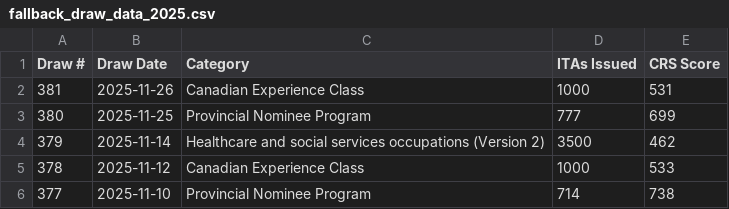
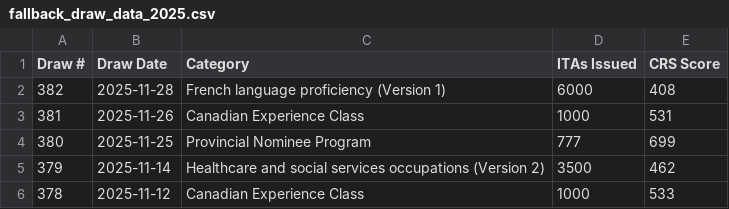
Before and after one commit to prabhakarana/express_entry_draw_tracker, a CSV file: fallback_draw_data_2025.csv, drawn as a sheet; only a part is shown; the shorter side is filled out with more unchanged rows; the diff names each change by its address in the sheet, - before the commit and + after, or states it on an @@ line.

```diff
--- a/fallback_draw_data_2025.csv
+++ b/fallback_draw_data_2025.csv
+row 2: 382 | 2025-11-28 | French language proficiency (Version 1) | 6000 | 408
```
Also changed, not shown: 1 other file.
